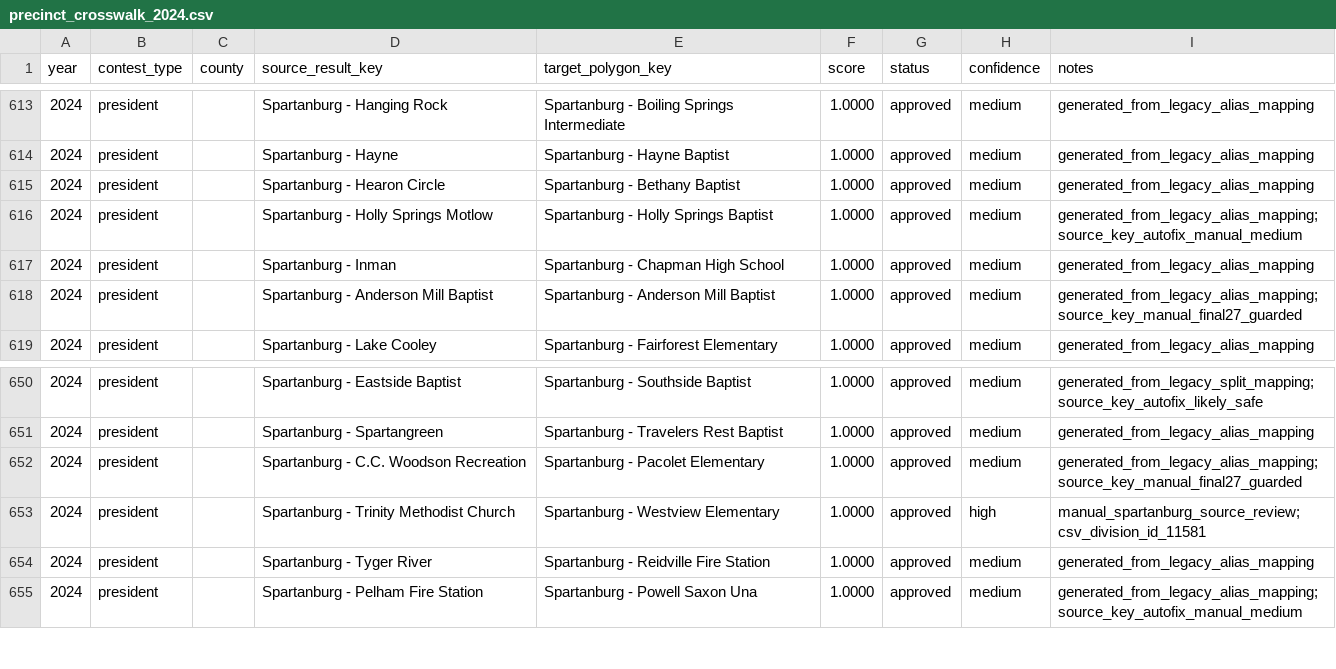
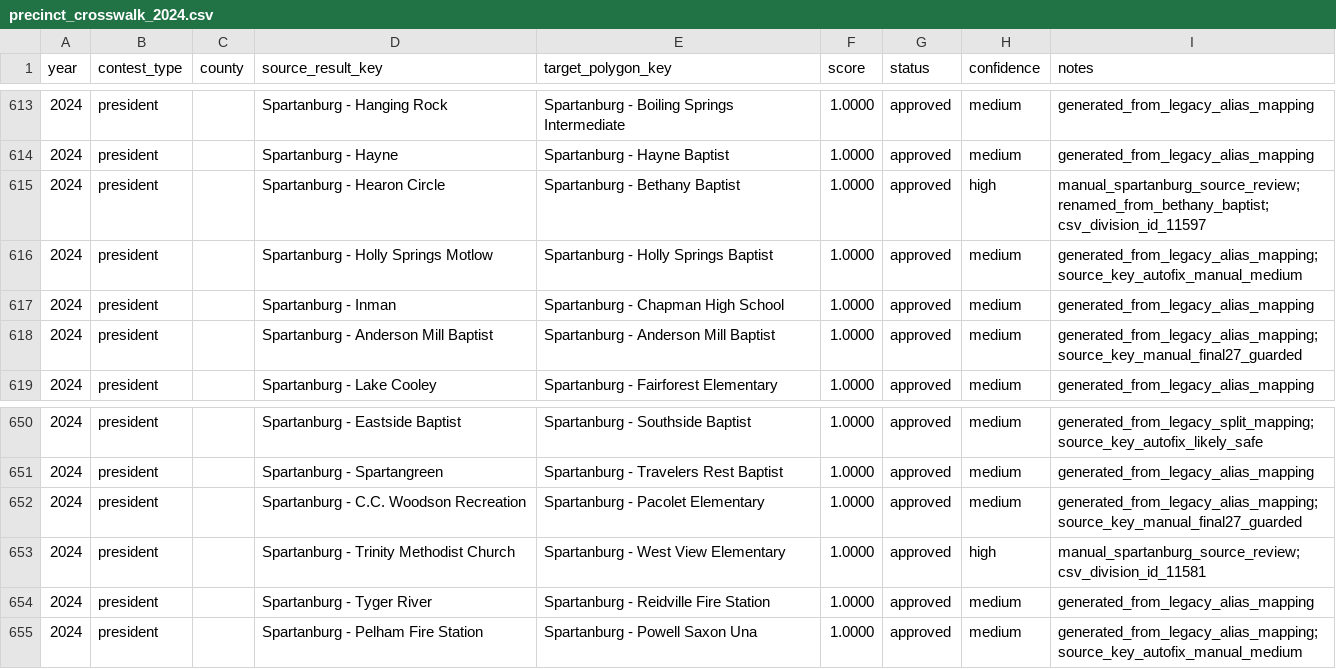
Before and after one commit to Tenjin25/SCPrecinctMap, a CSV file: precinct_crosswalk_2024.csv, drawn as a sheet; only a part is shown, gaps mark what is left out.

Commit message:
Correct Spartanburg aggregated precinct targets

```diff
--- a/precinct_crosswalk_2024.csv
+++ b/precinct_crosswalk_2024.csv
@@ -614,3 +614,3 @@ year,contest_type,county,source_result_key,target_polygon_key,score,status,confi
 2024,president,,Spartanburg - Hayne,Spartanburg - Hayne Baptist,1.0000,approved,medium,generated_from_legacy_alias_mapping
-2024,president,,Spartanburg - Hearon Circle,Spartanburg - Bethany Baptist,1.0000,approved,medium,generated_from_legacy_alias_mapping
+2024,president,,Spartanburg - Hearon Circle,Spartanburg - Bethany Baptist,1.0000,approved,high,manual_spartanburg_source_review; renamed_from_bethany_baptist; csv_division_id_11597
 2024,president,,Spartanburg - Holly Springs Motlow,Spartanburg - Holly Springs Baptist,1.0000,approved,medium,generated_from_legacy_alias_mapping; source_key_autofix_manual_medium
@@ -652,3 +652,3 @@ year,contest_type,county,source_result_key,target_polygon_key,score,status,confi
 2024,president,,Spartanburg - C.C. Woodson Recreation,Spartanburg - Pacolet Elementary,1.0000,approved,medium,generated_from_legacy_alias_mapping; source_key_manual_final27_guarded
-2024,president,,Spartanburg - Trinity Methodist Church,Spartanburg - Westview Elementary,1.0000,approved,high,manual_spartanburg_source_review; csv_division_id_11581
+2024,president,,Spartanburg - Trinity Methodist Church,Spartanburg - West View Elementary,1.0000,approved,high,manual_spartanburg_source_review; csv_division_id_11581
 2024,president,,Spartanburg - Tyger River,Spartanburg - Reidville Fire Station,1.0000,approved,medium,generated_from_legacy_alias_mapping
```
Also changed, not shown: 7 other files.
